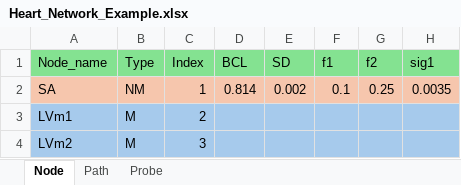
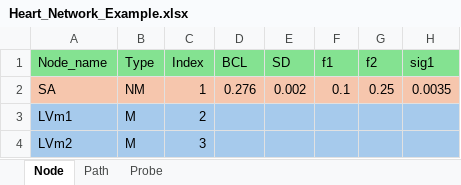
Before and after one commit to roryfrnz/HeartModelPub, an Excel workbook: Heart_Network_Example.xlsx, sheet Node, drawn as a sheet; only a part is shown; values as stored, in another font and other column widths than the file's, no borders; the diff names each change by its address in the sheet, - before the commit and + after, or states it on an @@ line.

```diff
--- a/Heart_Network_Example.xlsx (sheet Node)
+++ b/Heart_Network_Example.xlsx (sheet Node)
-D2 (BCL): 0.814
+D2 (BCL): 0.276
```
Also changed, not shown: sheet Path, 21 other files.
